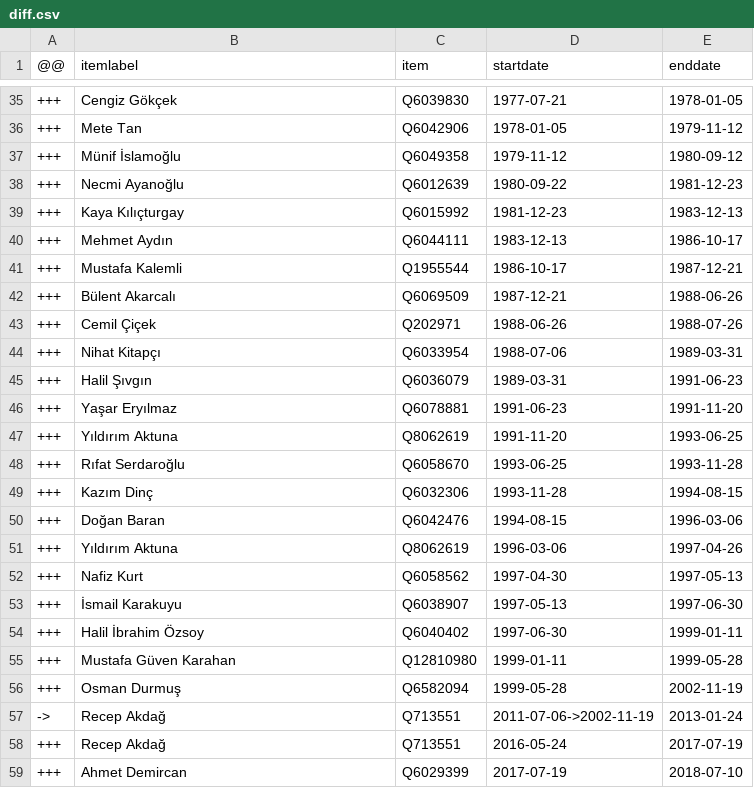
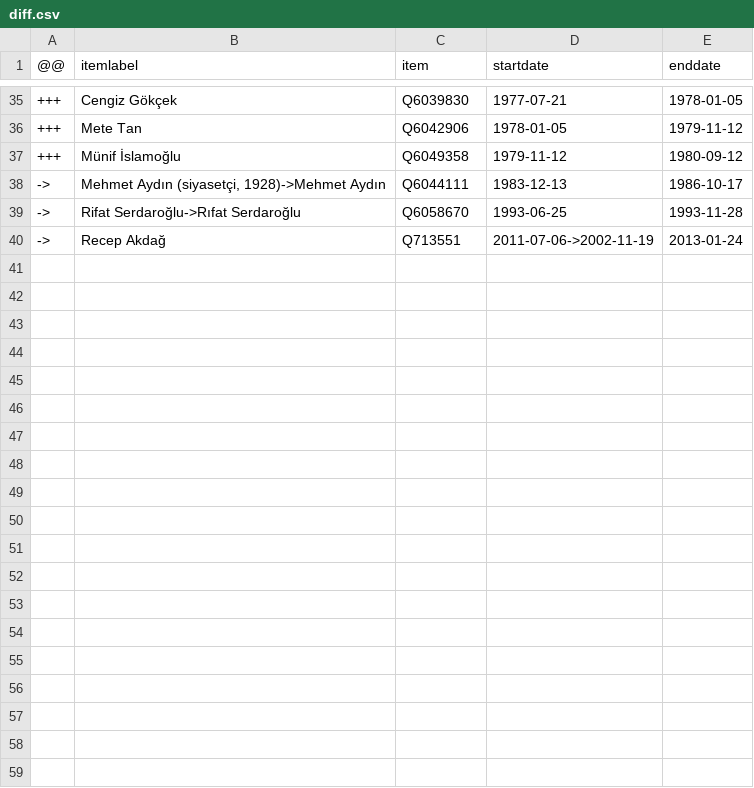
Before and after one commit to every-politician-scrapers/turkey-ministers, a CSV file: sources/health-trwiki/diff.csv, drawn as a sheet; only a part is shown, gaps mark what is left out.

```diff
--- a/sources/health-trwiki/diff.csv
+++ b/sources/health-trwiki/diff.csv
@@ -37,23 +37,4 @@
 +++,Münif İslamoğlu,Q6049358,1979-11-12,1980-09-12
-+++,Necmi Ayanoğlu,Q6012639,1980-09-22,1981-12-23
-+++,Kaya Kılıçturgay,Q6015992,1981-12-23,1983-12-13
-+++,Mehmet Aydın,Q6044111,1983-12-13,1986-10-17
-+++,Mustafa Kalemli,Q1955544,1986-10-17,1987-12-21
-+++,Bülent Akarcalı,Q6069509,1987-12-21,1988-06-26
-+++,Cemil Çiçek,Q202971,1988-06-26,1988-07-26
-+++,Nihat Kitapçı,Q6033954,1988-07-06,1989-03-31
-+++,Halil Şıvgın,Q6036079,1989-03-31,1991-06-23
-+++,Yaşar Eryılmaz,Q6078881,1991-06-23,1991-11-20
-+++,Yıldırım Aktuna,Q8062619,1991-11-20,1993-06-25
-+++,Rıfat Serdaroğlu,Q6058670,1993-06-25,1993-11-28
-+++,Kazım Dinç,Q6032306,1993-11-28,1994-08-15
-+++,Doğan Baran,Q6042476,1994-08-15,1996-03-06
-+++,Yıldırım Aktuna,Q8062619,1996-03-06,1997-04-26
-+++,Nafiz Kurt,Q6058562,1997-04-30,1997-05-13
-+++,İsmail Karakuyu,Q6038907,1997-05-13,1997-06-30
-+++,Halil İbrahim Özsoy,Q6040402,1997-06-30,1999-01-11
-+++,Mustafa Güven Karahan,Q12810980,1999-01-11,1999-05-28
-+++,Osman Durmuş,Q6582094,1999-05-28,2002-11-19
+->,"Mehmet Aydın (siyasetçi, 1928)->Mehmet Aydın",Q6044111,1983-12-13,1986-10-17
+->,Rifat Serdaroğlu->Rıfat Serdaroğlu,Q6058670,1993-06-25,1993-11-28
 ->,Recep Akdağ,Q713551,2011-07-06->2002-11-19,2013-01-24
-+++,Recep Akdağ,Q713551,2016-05-24,2017-07-19
-+++,Ahmet Demircan,Q6029399,2017-07-19,2018-07-10
```
Also changed, not shown: sources/bank-governor/wikidata.csv, sources/defence-trwiki/diff.csv, 18 other files.
